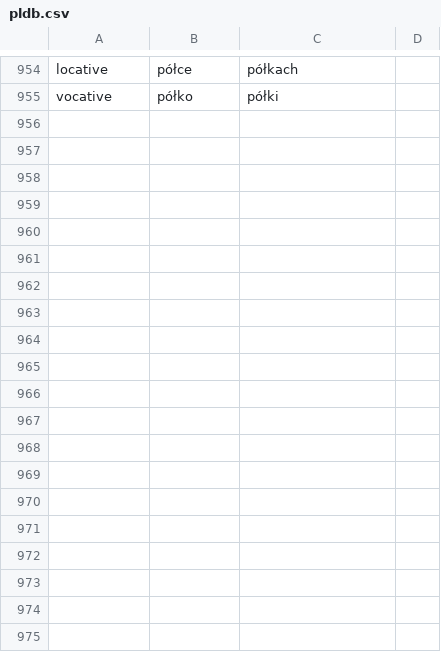
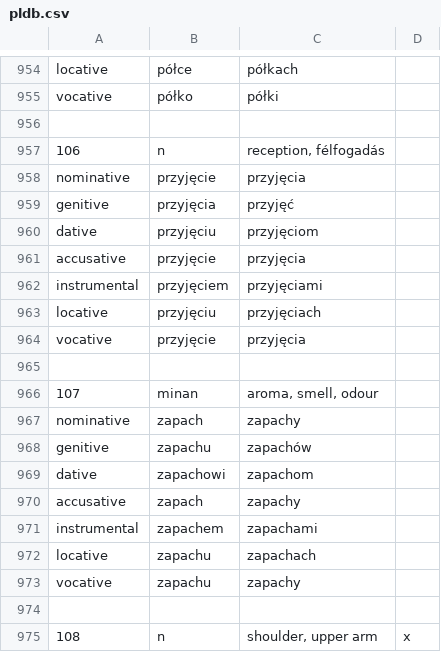
Before and after one commit to GBuella/python_lang_practice, a CSV file: pldb.csv, drawn as a sheet; only a part is shown, gaps mark what is left out; the diff covers the shown part only; the diff names each change by its address in the sheet, - before the commit and + after, or states it on an @@ line.

Commit message:
Add 5 nouns

```diff
--- a/pldb.csv
+++ b/pldb.csv
+row 956: (empty)
+row 957: 106 | n | reception, félfogadás
+row 958: nominative | przyjęcie | przyjęcia
+row 959: genitive | przyjęcia | przyjęć
+row 960: dative | przyjęciu | przyjęciom
+row 961: accusative | przyjęcie | przyjęcia
+row 962: instrumental | przyjęciem | przyjęciami
+row 963: locative | przyjęciu | przyjęciach
+row 964: vocative | przyjęcie | przyjęcia
+row 965: (empty)
+row 966: 107 | minan | aroma, smell, odour
+row 967: nominative | zapach | zapachy
+row 968: genitive | zapachu | zapachów
+row 969: dative | zapachowi | zapachom
+row 970: accusative | zapach | zapachy
+row 971: instrumental | zapachem | zapachami
+row 972: locative | zapachu | zapachach
+row 973: vocative | zapachu | zapachy
+row 974: (empty)
+row 975: 108 | n | shoulder, upper arm | x
```
Also changed, not shown: 25 added rows elsewhere in this file.
